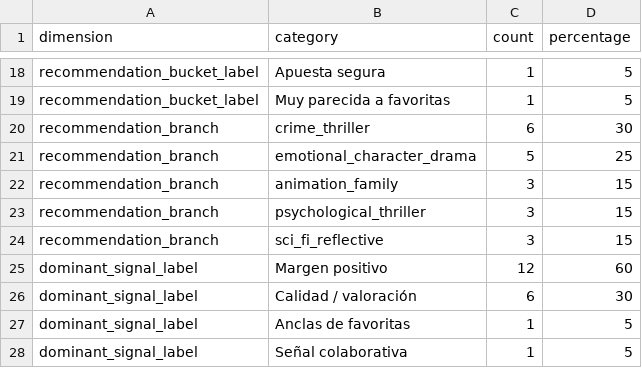
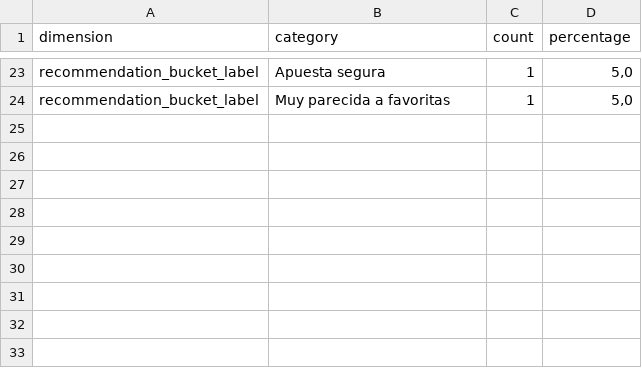
Before and after one commit to alexonazo/TFG, a CSV file: powerbi/datasets/distribucion_recomendaciones.csv, drawn as a sheet; only a part is shown, gaps mark what is left out; removed rows and columns are numbered as before the commit, all else as after; the diff covers the shown part only; the diff names each change by its address in the sheet, - before the commit and + after, or states it on an @@ line.

```diff
--- a/powerbi/datasets/distribucion_recomendaciones.csv
+++ b/powerbi/datasets/distribucion_recomendaciones.csv
-D23:D24 (percentage): 5
+D23:D24 (percentage): 5,0
-row 20: recommendation_branch | crime_thriller | 6 | 30
-row 21: recommendation_branch | emotional_character_drama | 5 | 25
-row 22: recommendation_branch | animation_family | 3 | 15
-row 23: recommendation_branch | psychological_thriller | 3 | 15
-row 24: recommendation_branch | sci_fi_reflective | 3 | 15
-row 25: dominant_signal_label | Margen positivo | 12 | 60
-row 26: dominant_signal_label | Calidad / valoración | 6 | 30
-row 27: dominant_signal_label | Anclas de favoritas | 1 | 5
-row 28: dominant_signal_label | Señal colaborativa | 1 | 5
```
Also changed, not shown: 12 added rows, 7 removed rows and 14 edited cells elsewhere in this file, powerbi/datasets/metricas_recomendador.csv, powerbi/datasets/perfil_usuario_trakt.csv, 8 other files.
